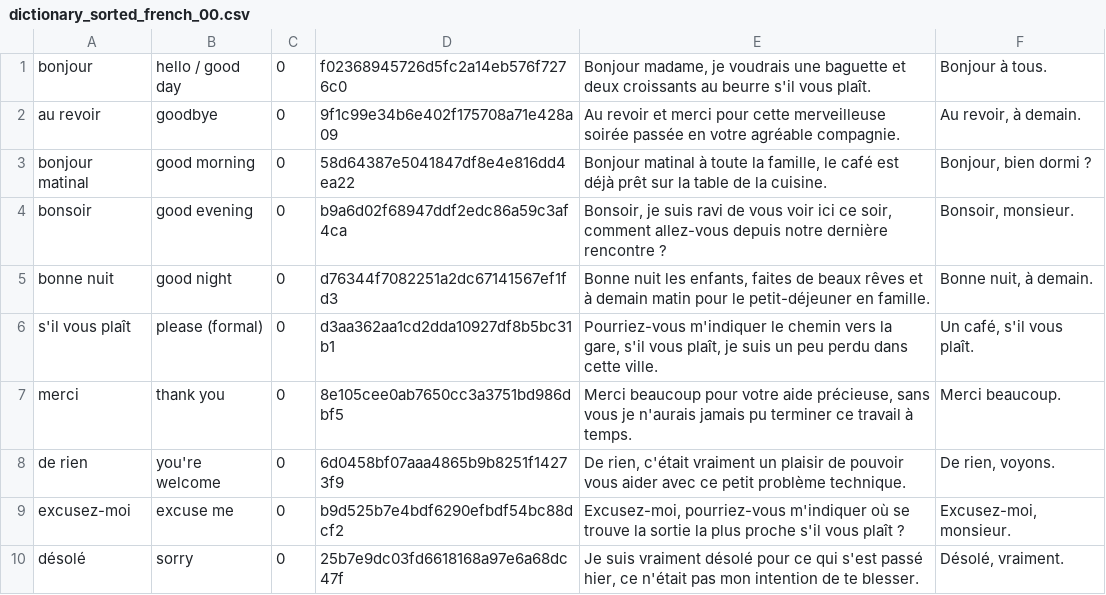
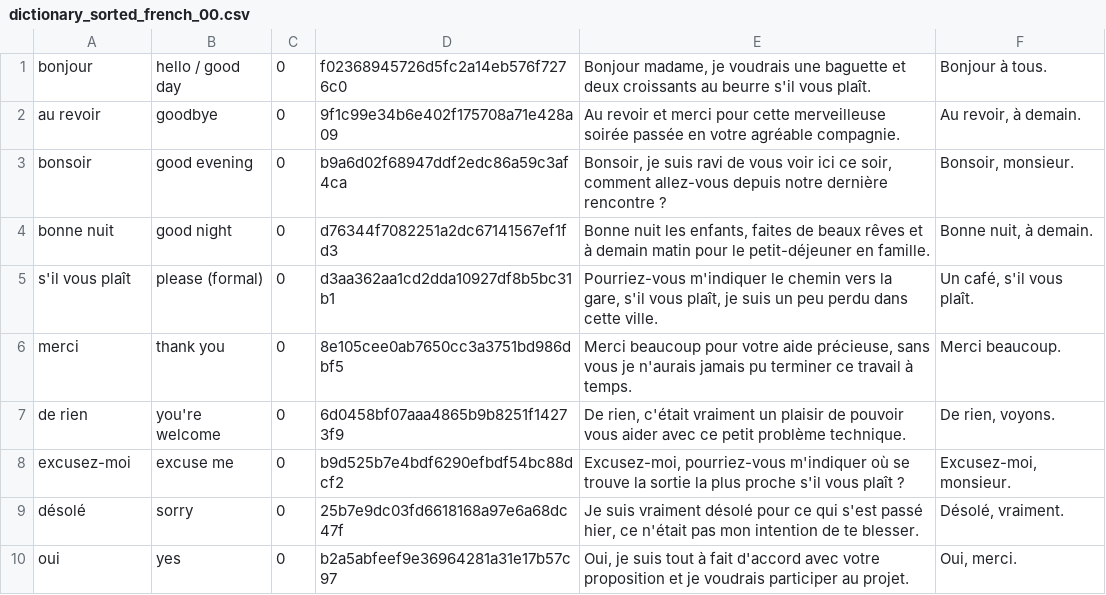
Before and after one commit to Wandersalamander/FrenchWordWizard, a CSV file: app/src/main/assets/french/dictionary_sorted_french_00.csv, drawn as a sheet; only a part is shown; the shorter side is filled out with more unchanged rows.

Commit message:
Fixed

```diff
--- a/app/src/main/assets/french/dictionary_sorted_french_00.csv
+++ b/app/src/main/assets/french/dictionary_sorted_french_00.csv
@@ -2,3 +2,2 @@ bonjour	hello / good day	0	f02368945726d5fc2a14eb576f7276c0	Bonjour madame, je v
 au revoir	goodbye	0	9f1c99e34b6e402f175708a71e428a09	Au revoir et merci pour cette merveilleuse soirée passée en votre agréable compagnie.	Au revoir, à demain.
-bonjour matinal	good morning	0	58d64387e5041847df8e4e816dd4ea22	Bonjour matinal à toute la famille, le café est déjà prêt sur la table de la cuisine.	Bonjour, bien dormi ?
 bonsoir	good evening	0	b9a6d02f68947ddf2edc86a59c3af4ca	Bonsoir, je suis ravi de vous voir ici ce soir, comment allez-vous depuis notre dernière rencontre ?	Bonsoir, monsieur.
```
